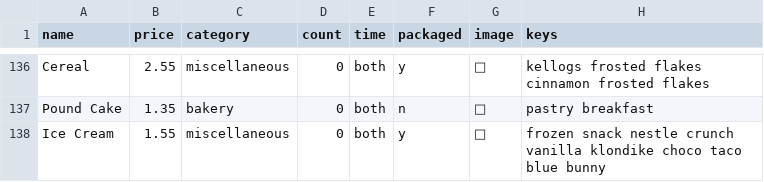
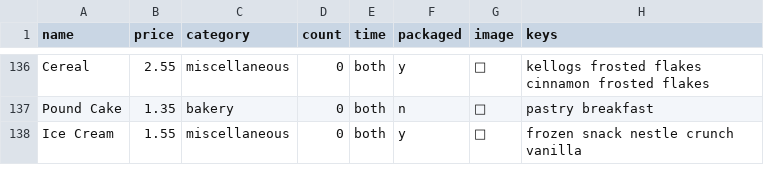
Before and after one commit to grace-hong/latemealcalc, a CSV file: fooddb.csv, drawn as a sheet; only a part is shown, gaps mark what is left out.

Commit message:
Update fooddb.csv

```diff
--- a/fooddb.csv
+++ b/fooddb.csv
@@ -137,2 +137,2 @@ Cereal,2.55,miscellaneous,0,both,y,🥣,kellogs frosted flakes cinnamon frosted
 Pound Cake,1.35,bakery,0,both,n,🍰,pastry breakfast
-Ice Cream,1.55,miscellaneous,0,both,y,🍦,frozen snack nestle crunch vanilla klondike choco taco blue bunny
+Ice Cream,1.55,miscellaneous,0,both,y,🍦,frozen snack nestle crunch vanilla
```
